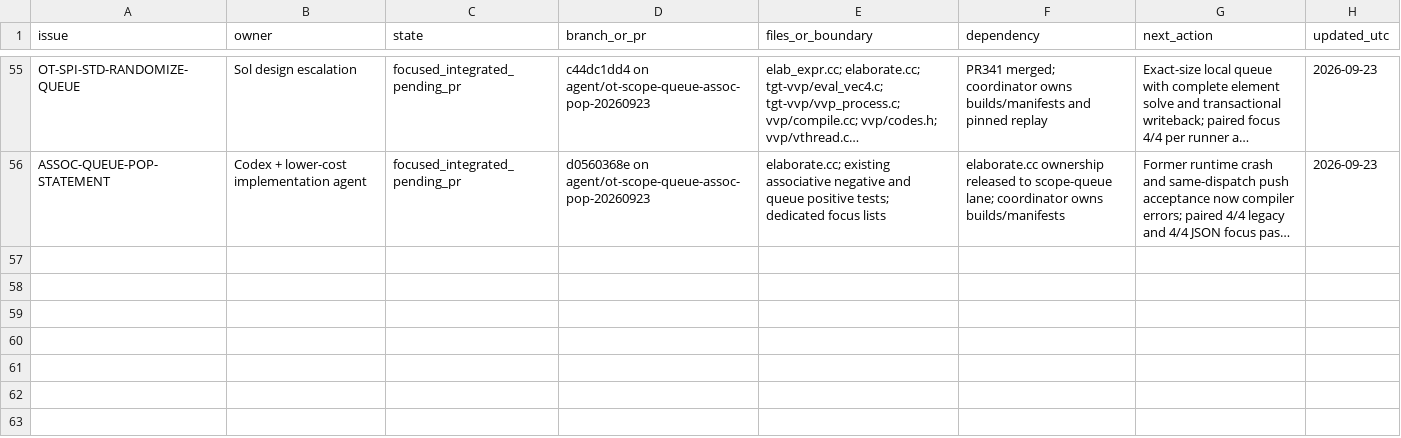
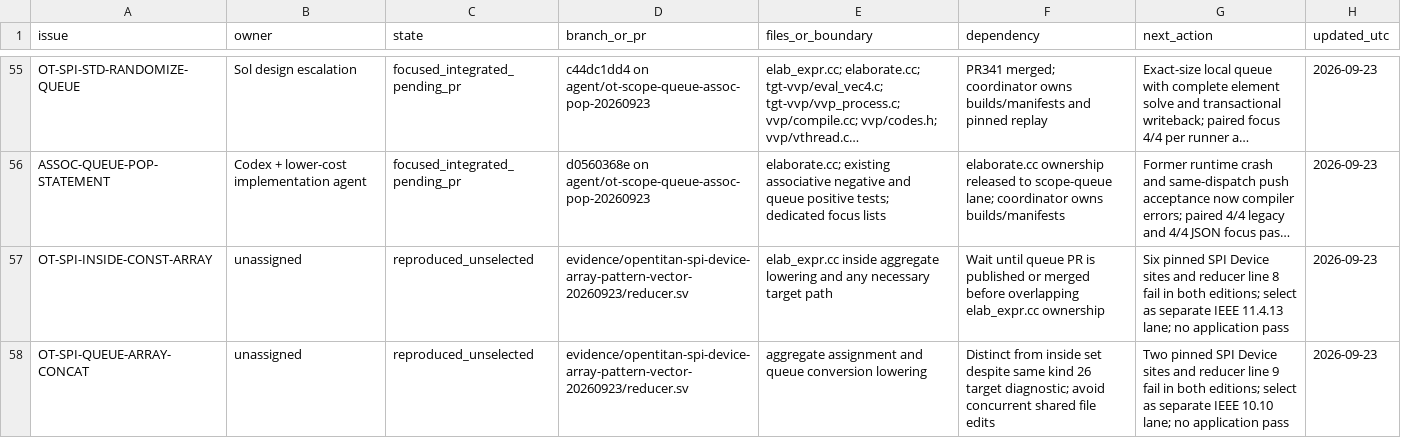
Before and after one commit to dsellerbrock/iverilog-uvm, a CSV file: .ai/ISSUE_CHECKOUT.csv, drawn as a sheet; only a part is shown, gaps mark what is left out; long unchanged cells end in …; the diff names each change by its address in the sheet, - before the commit and + after, or states it on an @@ line.

Commit message:
Record bounded queue evidence and next SPI aggregate blockers

```diff
--- a/.ai/ISSUE_CHECKOUT.csv
+++ b/.ai/ISSUE_CHECKOUT.csv
+row 57: OT-SPI-INSIDE-CONST-ARRAY | unassigned | reproduced_unselected | evidence/opentitan-spi-device-array-pattern-vector-20260923/reducer.sv | elab_expr.cc inside aggregate lowering and any necessary target path | Wait until queue PR is published or merged before overlapping elab_expr.cc ownership | Six pinned SPI Device sites and reducer line 8 fail in both editions; select as separate IEEE 11.4.13 lane; no application pass | 2026-09-23
+row 58: OT-SPI-QUEUE-ARRAY-CONCAT | unassigned | reproduced_unselected | evidence/opentitan-spi-device-array-pattern-vector-20260923/reducer.sv | aggregate assignment and queue conversion lowering | Distinct from inside set despite same kind 26 target diagnostic; avoid concurrent shared file edits | Two pinned SPI Device sites and reducer line 9 fail in both editions; select as separate IEEE 10.10 lane; no application pass | 2026-09-23
```
Also changed, not shown: 10 other files.
